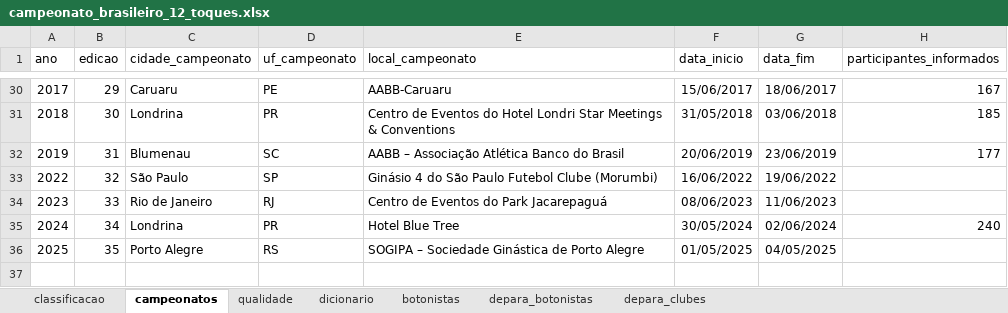
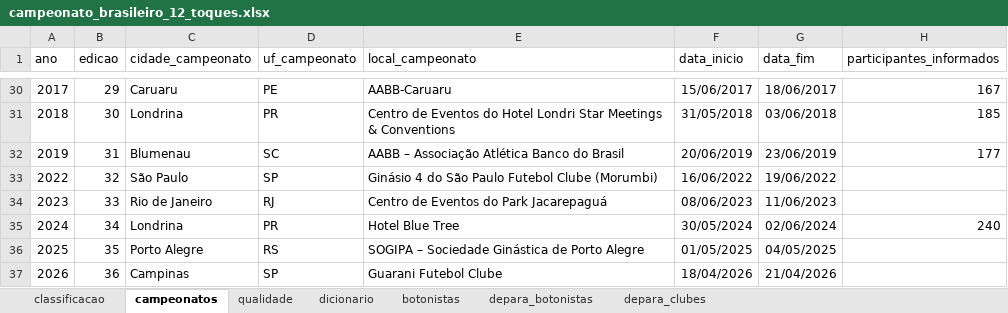
Before and after one commit to guilhermeparreira/futmesa-brasileirao, an Excel workbook: saida/campeonato_brasileiro_12_toques.xlsx, sheet campeonatos, drawn as a sheet; only a part is shown, gaps mark what is left out; values as stored, in another font and other column widths than the file's, no borders; the diff names each change by its address in the sheet, - before the commit and + after, or states it on an @@ line.

```diff
--- a/saida/campeonato_brasileiro_12_toques.xlsx (sheet campeonatos)
+++ b/saida/campeonato_brasileiro_12_toques.xlsx (sheet campeonatos)
+row 37: 2026 | 36 | Campinas | SP | Guarani Futebol Clube | 18/04/2026 | 21/04/2026
```
Also changed, not shown: sheet classificacao, sheet botonistas, sheet qualidade, sheet depara_botonistas, sheet dicionario, 25 other files.
